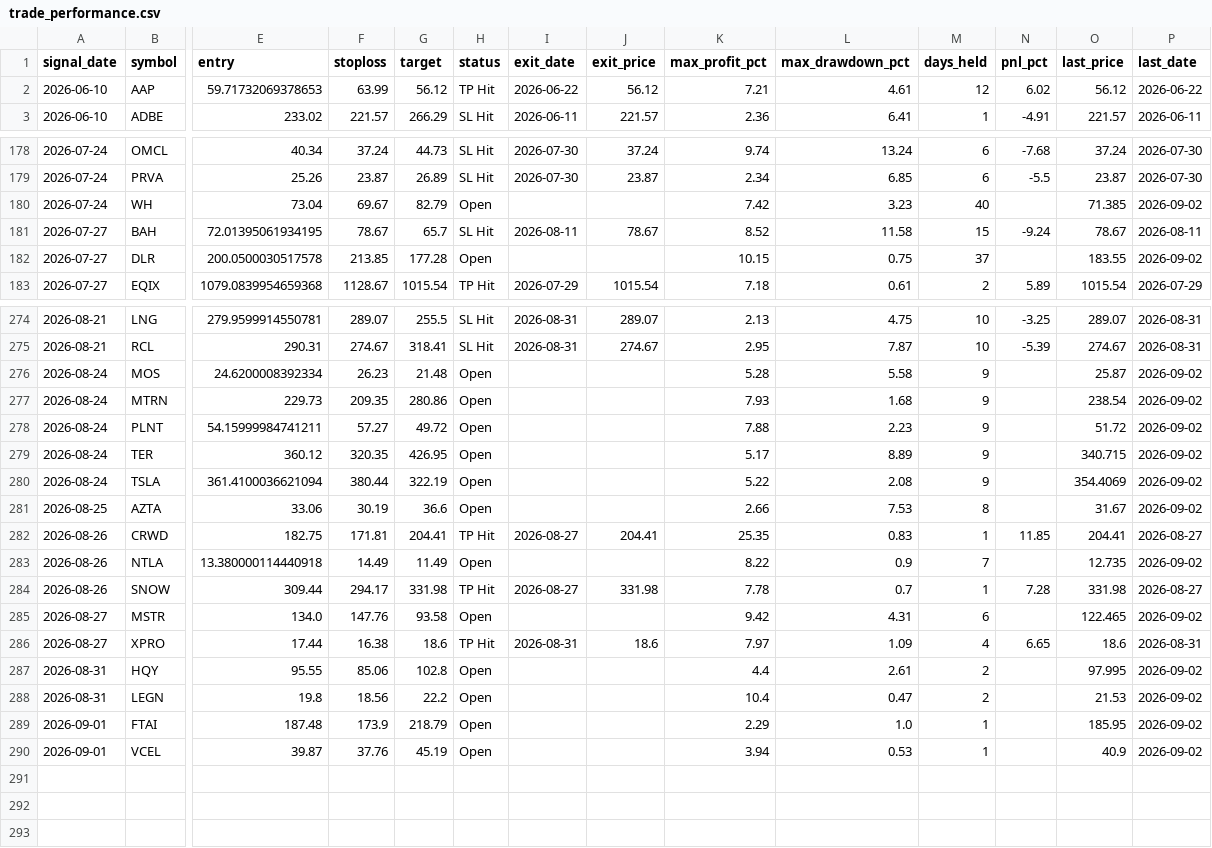
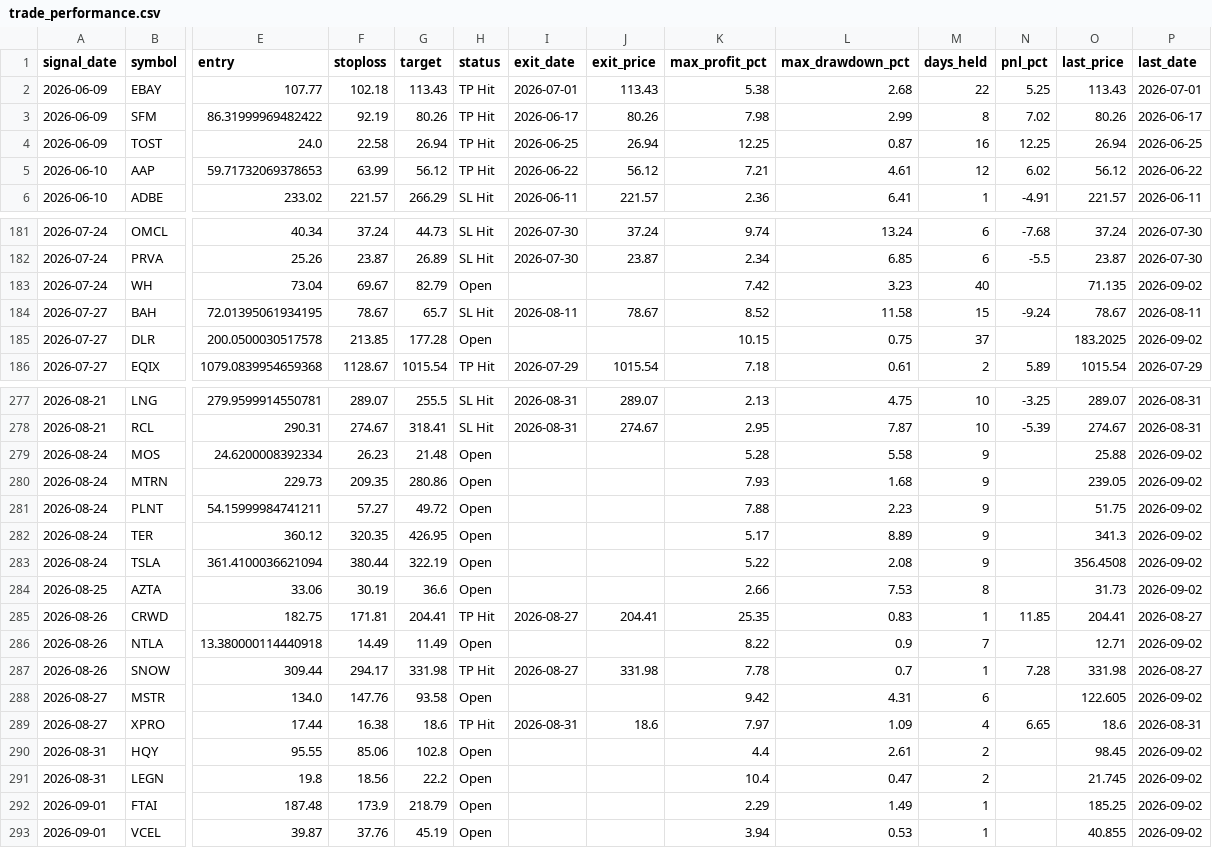
Before and after one commit to faizjio7011-code/checking-trade-signals, a CSV file: report/trade_performance.csv, drawn as a sheet; only a part is shown, gaps mark what is left out; addresses are those after the commit; rows hold the shown columns only; the diff covers the shown part only; the diff names each change by its address in the sheet, - before the commit and + after, or states it on an @@ line.

```diff
--- a/report/trade_performance.csv
+++ b/report/trade_performance.csv
+row 2: 2026-06-09 | EBAY | 107.77 | 102.18 | 113.43 | TP Hit | 2026-07-01 | 113.43 | 5.38 | 2.68 | 22 | 5.25 | 113.43 | 2026-07-01
+row 3: 2026-06-09 | SFM | 86.31999969482422 | 92.19 | 80.26 | TP Hit | 2026-06-17 | 80.26 | 7.98 | 2.99 | 8 | 7.02 | 80.26 | 2026-06-17
+row 4: 2026-06-09 | TOST | 24.0 | 22.58 | 26.94 | TP Hit | 2026-06-25 | 26.94 | 12.25 | 0.87 | 16 | 12.25 | 26.94 | 2026-06-25
-O183 (last_price): 71.385
+O183 (last_price): 71.135
-O185 (last_price): 183.55
+O185 (last_price): 183.2025
-O279 (last_price): 25.87
+O279 (last_price): 25.88
-O280 (last_price): 238.54
+O280 (last_price): 239.05
-O281 (last_price): 51.72
+O281 (last_price): 51.75
-O282 (last_price): 340.715
+O282 (last_price): 341.3
-O283 (last_price): 354.4069
+O283 (last_price): 356.4508
-O284 (last_price): 31.67
+O284 (last_price): 31.73
-O286 (last_price): 12.735
+O286 (last_price): 12.71
-O288 (last_price): 122.465
+O288 (last_price): 122.605
-O290 (last_price): 97.995
+O290 (last_price): 98.45
-O291 (last_price): 21.53
+O291 (last_price): 21.745
-L292 (max_drawdown_pct): 1.0
+L292 (max_drawdown_pct): 1.49
-O292 (last_price): 185.95
+O292 (last_price): 185.25
-O293 (last_price): 40.9
+O293 (last_price): 40.855
```
Also changed, not shown: 30 edited cells elsewhere in this file, report/reentry.csv, report/sl_hit.csv, 4 other files.
